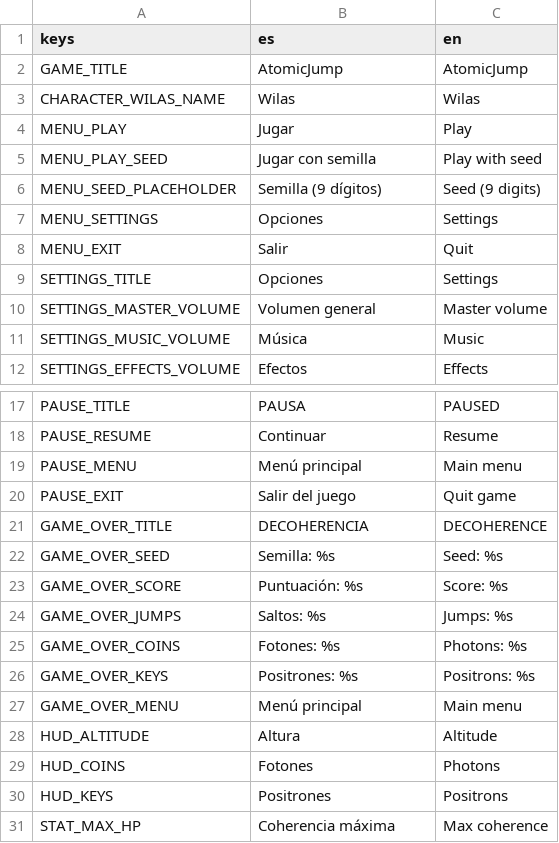
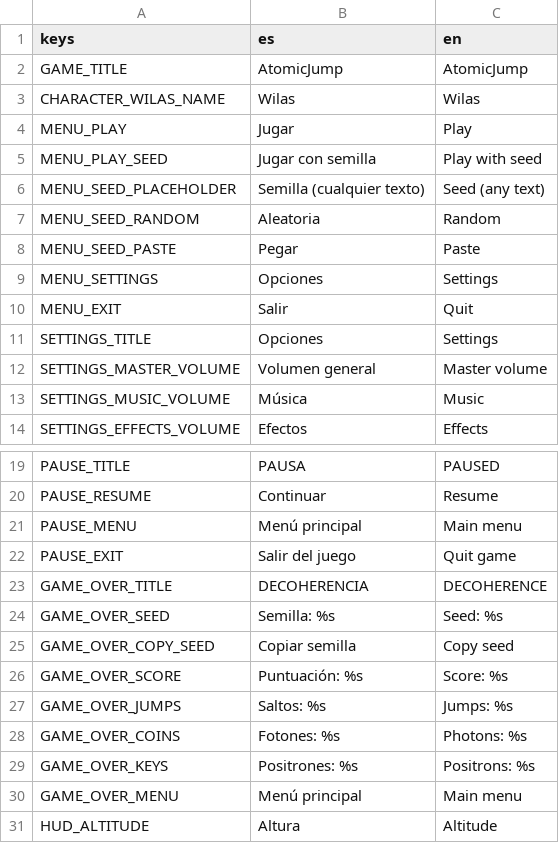
Before and after one commit to T1b4lt/AtomicJump, a CSV file: localization/translations.csv, drawn as a sheet; only a part is shown, gaps mark what is left out; the shorter side is filled out with more unchanged rows.

Commit message:
feat: add reproducible seed system with addressed world rolls
- SeedCode: Crockford base32 codes (XXXX-XXXX), free-text seeds and
  normalization, hashed to a 64-bit integer
- SeedHash: stable FNV-1a + SplitMix64 hash, tested against known values
- WorldRng: roll, roll_int, roll_range, chance, pick_weighted (rendezvous
  hashing), local_rng and shuffled; GENERATION_VERSION = 1
- PrototypeGenerator picks chunks and plans their objects with addressed
  rolls; slots are shuffled deterministically instead of retried
- Seed field accepts any text with Random and Paste buttons; HUD and game
  over show 'seed · gN', game over can copy the seed
- Golden seeds, order independence and monotonicity tests

```diff
--- a/localization/translations.csv
+++ b/localization/translations.csv
@@ -5,3 +5,5 @@ MENU_PLAY,Jugar,Play
 MENU_PLAY_SEED,Jugar con semilla,Play with seed
-MENU_SEED_PLACEHOLDER,Semilla (9 dígitos),Seed (9 digits)
+MENU_SEED_PLACEHOLDER,Semilla (cualquier texto),Seed (any text)
+MENU_SEED_RANDOM,Aleatoria,Random
+MENU_SEED_PASTE,Pegar,Paste
 MENU_SETTINGS,Opciones,Settings
@@ -22,2 +24,3 @@ GAME_OVER_TITLE,DECOHERENCIA,DECOHERENCE
 GAME_OVER_SEED,Semilla: %s,Seed: %s
+GAME_OVER_COPY_SEED,Copiar semilla,Copy seed
 GAME_OVER_SCORE,Puntuación: %s,Score: %s
```
Also changed, not shown: 36 other files.
